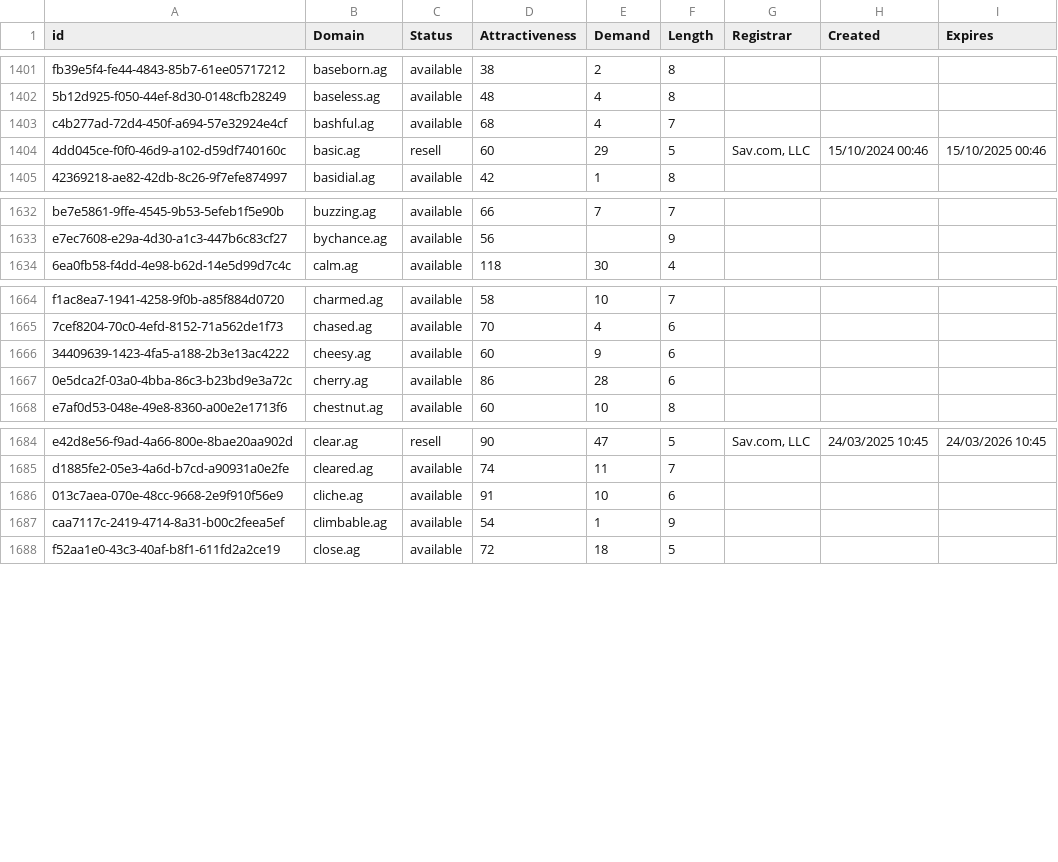
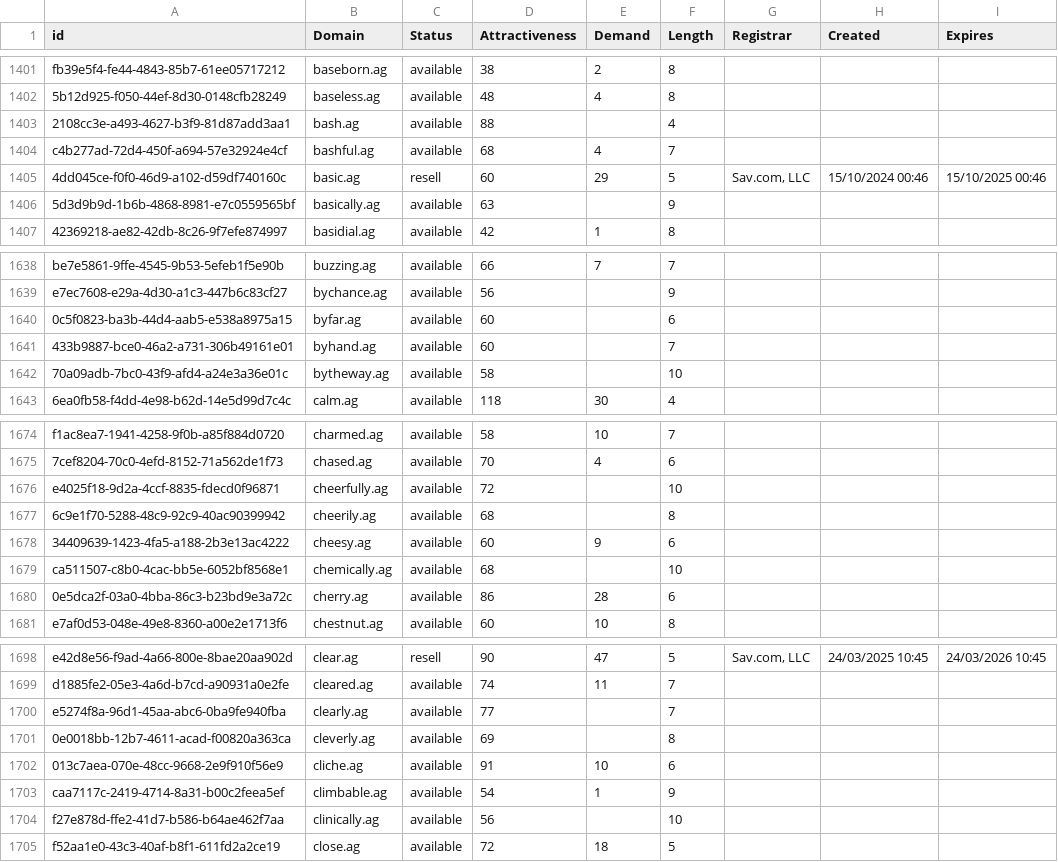
Before and after one commit to UniqueDomains/ag-oneword-domains, a CSV file: ag.csv, drawn as a sheet; only a part is shown, gaps mark what is left out; the diff covers the shown part only.

Commit message:
Domains update

```diff
--- a/ag.csv
+++ b/ag.csv
@@ -1402,4 +1402,6 @@ fb39e5f4-fe44-4843-85b7-61ee05717212,baseborn.ag,available,38,2,8,,,
 5b12d925-f050-44ef-8d30-0148cfb28249,baseless.ag,available,48,4,8,,,
+2108cc3e-a493-4627-b3f9-81d87add3aa1,bash.ag,available,88,,4,,,
 c4b277ad-72d4-450f-a694-57e32924e4cf,bashful.ag,available,68,4,7,,,
 4dd045ce-f0f0-46d9-a102-d59df740160c,basic.ag,resell,60,29,5,"Sav.com, LLC",15/10/2024 00:46,15/10/2025 00:46
+5d3d9b9d-1b6b-4868-8981-e7c0559565bf,basically.ag,available,63,,9,,,
 42369218-ae82-42db-8c26-9f7efe874997,basidial.ag,available,42,1,8,,,
@@ -1633,2 +1639,5 @@ be7e5861-9ffe-4545-9b53-5efeb1f5e90b,buzzing.ag,available,66,7,7,,,
 e7ec7608-e29a-4d30-a1c3-447b6c83cf27,bychance.ag,available,56,,9,,,
+0c5f0823-ba3b-44d4-aab5-e538a8975a15,byfar.ag,available,60,,6,,,
+433b9887-bce0-46a2-a731-306b49161e01,byhand.ag,available,60,,7,,,
+70a09adb-7bc0-43f9-afd4-a24e3a36e01c,bytheway.ag,available,58,,10,,,
 6ea0fb58-f4dd-4e98-b62d-14e5d99d7c4c,calm.ag,available,118,30,4,,,
@@ -1665,3 +1675,6 @@ f1ac8ea7-1941-4258-9f0b-a85f884d0720,charmed.ag,available,58,10,7,,,
 7cef8204-70c0-4efd-8152-71a562de1f73,chased.ag,available,70,4,6,,,
+e4025f18-9d2a-4ccf-8835-fdecd0f96871,cheerfully.ag,available,72,,10,,,
+6c9e1f70-5288-48c9-92c9-40ac90399942,cheerily.ag,available,68,,8,,,
 34409639-1423-4fa5-a188-2b3e13ac4222,cheesy.ag,available,60,9,6,,,
+ca511507-c8b0-4cac-bb5e-6052bf8568e1,chemically.ag,available,68,,10,,,
 0e5dca2f-03a0-4bba-86c3-b23bd9e3a72c,cherry.ag,available,86,28,6,,,
@@ -1685,4 +1699,7 @@ e42d8e56-f9ad-4a66-800e-8bae20aa902d,clear.ag,resell,90,47,5,"Sav.com, LLC",24/0
 d1885fe2-05e3-4a6d-b7cd-a90931a0e2fe,cleared.ag,available,74,11,7,,,
+e5274f8a-96d1-45aa-abc6-0ba9fe940fba,clearly.ag,available,77,,7,,,
+0e0018bb-12b7-4611-acad-f00820a363ca,cleverly.ag,available,69,,8,,,
 013c7aea-070e-48cc-9668-2e9f910f56e9,cliche.ag,available,91,10,6,,,
 caa7117c-2419-4714-8a31-b00c2feea5ef,climbable.ag,available,54,1,9,,,
+f27e878d-ffe2-41d7-b586-b64ae462f7aa,clinically.ag,available,56,,10,,,
 f52aa1e0-43c3-40af-b8f1-611fd2a2ce19,close.ag,available,72,18,5,,,
```
Also changed, not shown: 22 added rows and 33 edited cells elsewhere in this file, 2 other files.
